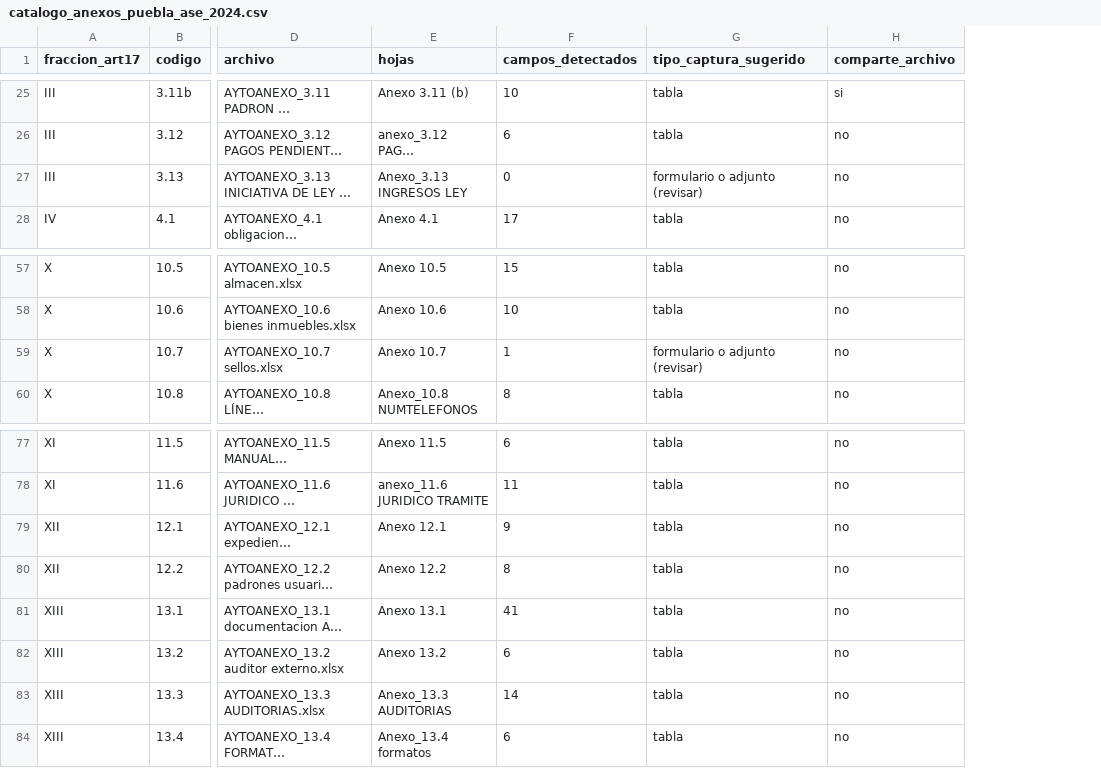
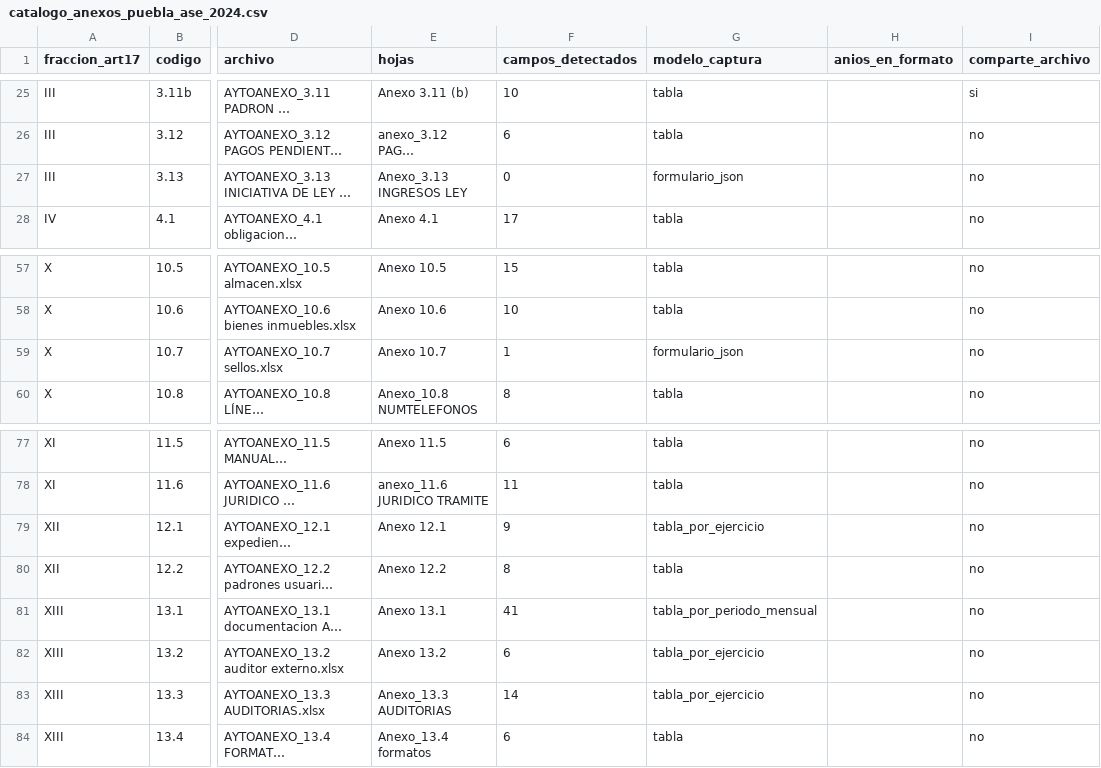
Before and after one commit to ricardo-meneses/ercia, a CSV file: db/seeds/catalogos/puebla/ase-2024/catalogo_anexos_puebla_ase_2024.csv, drawn as a sheet; only a part is shown, gaps mark what is left out; long unchanged cells end in …; the diff covers the shown part only; the diff names each change by its address in the sheet, - before the commit and + after, or states it on an @@ line.

```diff
--- a/db/seeds/catalogos/puebla/ase-2024/catalogo_anexos_puebla_ase_2024.csv
+++ b/db/seeds/catalogos/puebla/ase-2024/catalogo_anexos_puebla_ase_2024.csv
+column H (anios_en_formato), empty
-G1: tipo_captura_sugerido
+G1: modelo_captura
-G27 (modelo_captura): formulario o adjunto (revisar)
+G27 (modelo_captura): formulario_json
-G59 (modelo_captura): formulario o adjunto (revisar)
+G59 (modelo_captura): formulario_json
-G79 (modelo_captura): tabla
+G79 (modelo_captura): tabla_por_ejercicio
-G81 (modelo_captura): tabla
+G81 (modelo_captura): tabla_por_periodo_mensual
-G82:G83 (modelo_captura): tabla
+G82:G83 (modelo_captura): tabla_por_ejercicio
```
Also changed, not shown: 15 edited cells elsewhere in this file, db/seeds/catalogos/puebla/ase-2024/campos_anexos_puebla_ase_2024.csv, 2 other files.
